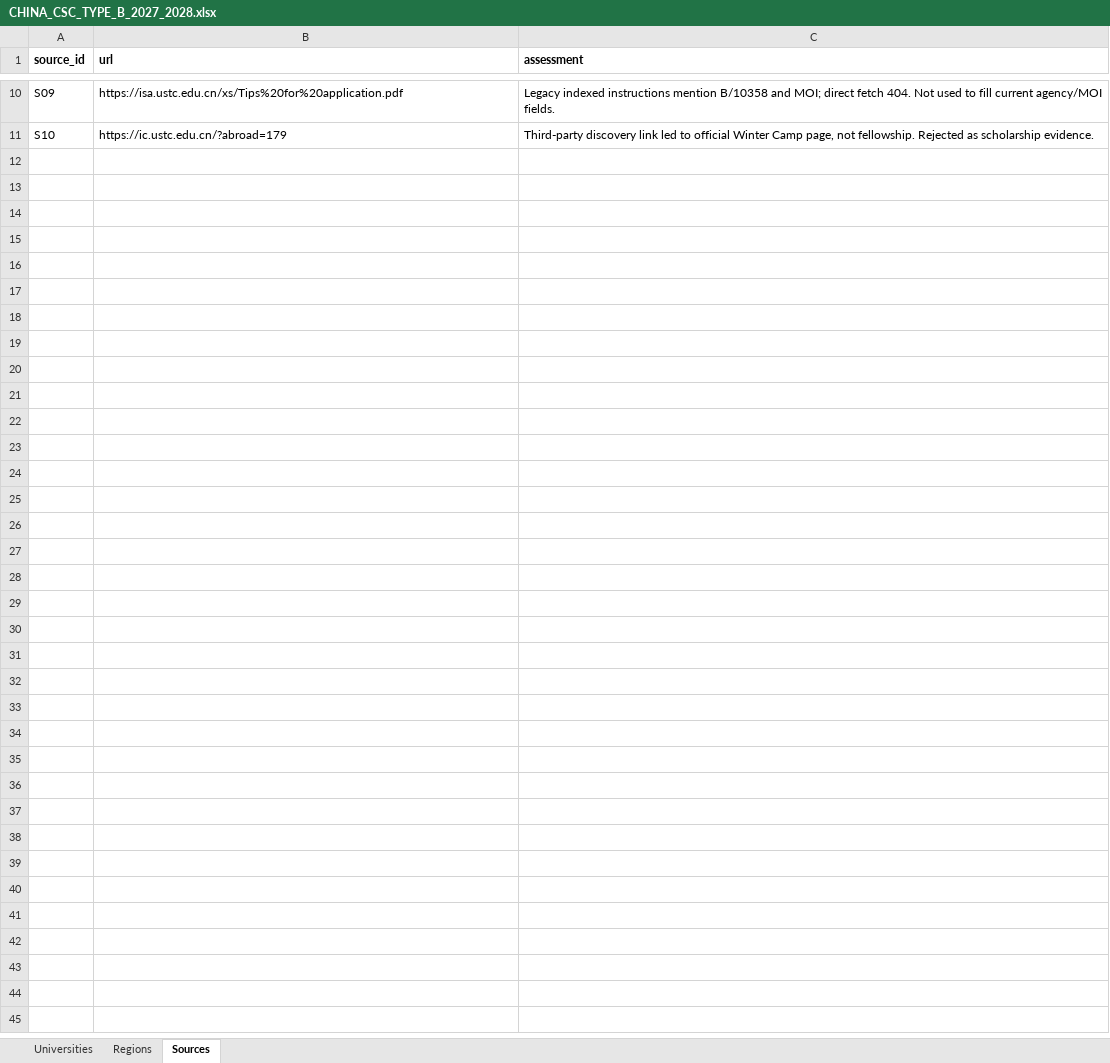
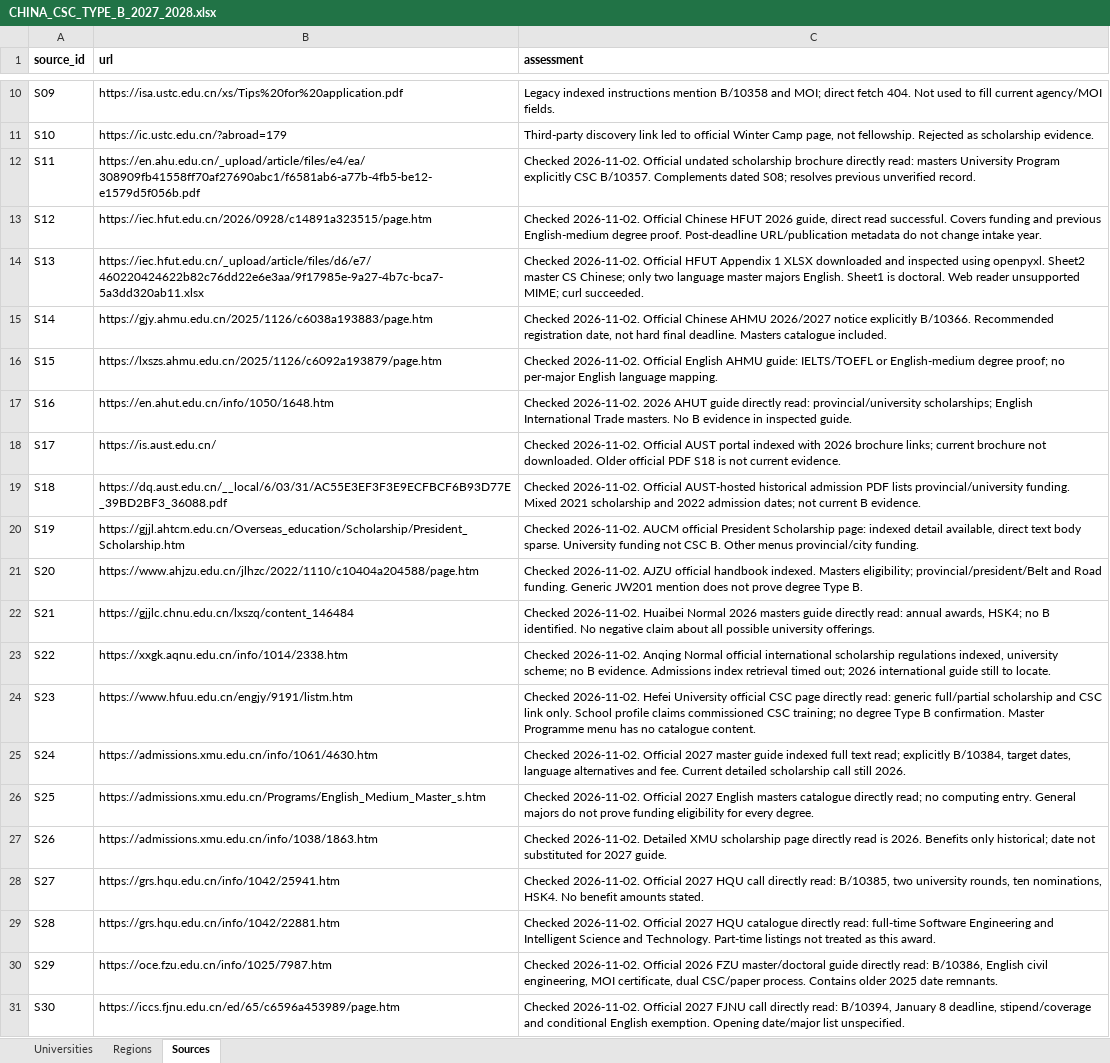
Before and after one commit to SareerAhmed/china-database, an Excel workbook: exports/CHINA_CSC_TYPE_B_2027_2028.xlsx, sheet Sources, drawn as a sheet; only a part is shown, gaps mark what is left out; values as stored, in another font and other column widths than the file's, no borders; the diff names each change by its address in the sheet, - before the commit and + after, or states it on an @@ line.

Commit message:
research: add five universities and verify Anhui scholarship details

```diff
--- a/exports/CHINA_CSC_TYPE_B_2027_2028.xlsx (sheet Sources)
+++ b/exports/CHINA_CSC_TYPE_B_2027_2028.xlsx (sheet Sources)
+row 12: S11 | https://en.ahu.edu.cn/_upload/article/files/e4/ea/308909fb41558ff70af27690abc1/f6581ab6-a77b-4fb5-be12-e1579d5f056b.pdf | Checked 2026-11-02. Official undated scholarship brochure directly read: masters University Program explicitly CSC B/10357. Complements dated S08; resolves previous unverified record.
+row 13: S12 | https://iec.hfut.edu.cn/2026/0928/c14891a323515/page.htm | Checked 2026-11-02. Official Chinese HFUT 2026 guide, direct read successful. Covers funding and previous English-medium degree proof. Post-deadline URL/publication metadata do not change intake year.
+row 14: S13 | https://iec.hfut.edu.cn/_upload/article/files/d6/e7/460220424622b82c76dd22e6e3aa/9f17985e-9a27-4b7c-bca7-5a3dd320ab11.xlsx | Checked 2026-11-02. Official HFUT Appendix 1 XLSX downloaded and inspected using openpyxl. Sheet2 master CS Chinese; only two language master majors English. Sheet1 is doctoral. Web reader unsupported MIME; curl succeeded.
+row 15: S14 | https://gjy.ahmu.edu.cn/2025/1126/c6038a193883/page.htm | Checked 2026-11-02. Official Chinese AHMU 2026/2027 notice explicitly B/10366. Recommended registration date, not hard final deadline. Masters catalogue included.
+row 16: S15 | https://lxszs.ahmu.edu.cn/2025/1126/c6092a193879/page.htm | Checked 2026-11-02. Official English AHMU guide: IELTS/TOEFL or English-medium degree proof; no per-major English language mapping.
+row 17: S16 | https://en.ahut.edu.cn/info/1050/1648.htm | Checked 2026-11-02. 2026 AHUT guide directly read: provincial/university scholarships; English International Trade masters. No B evidence in inspected guide.
+row 18: S17 | https://is.aust.edu.cn/ | Checked 2026-11-02. Official AUST portal indexed with 2026 brochure links; current brochure not downloaded. Older official PDF S18 is not current evidence.
+row 19: S18 | https://dq.aust.edu.cn/__local/6/03/31/AC55E3EF3F3E9ECFBCF6B93D77E_39BD2BF3_36088.pdf | Checked 2026-11-02. Official AUST-hosted historical admission PDF lists provincial/university funding. Mixed 2021 scholarship and 2022 admission dates; not current B evidence.
+row 20: S19 | https://gjjl.ahtcm.edu.cn/Overseas_education/Scholarship/President_Scholarship.htm | Checked 2026-11-02. AUCM official President Scholarship page: indexed detail available, direct text body sparse. University funding not CSC B. Other menus provincial/city funding.
+row 21: S20 | https://www.ahjzu.edu.cn/jlhzc/2022/1110/c10404a204588/page.htm | Checked 2026-11-02. AJZU official handbook indexed. Masters eligibility; provincial/president/Belt and Road funding. Generic JW201 mention does not prove degree Type B.
+row 22: S21 | https://gjjlc.chnu.edu.cn/lxszq/content_146484 | Checked 2026-11-02. Huaibei Normal 2026 masters guide directly read: annual awards, HSK4; no B identified. No negative claim about all possible university offerings.
+row 23: S22 | https://xxgk.aqnu.edu.cn/info/1014/2338.htm | Checked 2026-11-02. Anqing Normal official international scholarship regulations indexed, university scheme; no B evidence. Admissions index retrieval timed out; 2026 international guide still to locate.
+row 24: S23 | https://www.hfuu.edu.cn/engjy/9191/listm.htm | Checked 2026-11-02. Hefei University official CSC page directly read: generic full/partial scholarship and CSC link only. School profile claims commissioned CSC training; no degree Type B confirmation. Master Programme menu has no catalogue content.
+row 25: S24 | https://admissions.xmu.edu.cn/info/1061/4630.htm | Checked 2026-11-02. Official 2027 master guide indexed full text read; explicitly B/10384, target dates, language alternatives and fee. Current detailed scholarship call still 2026.
+row 26: S25 | https://admissions.xmu.edu.cn/Programs/English_Medium_Master_s.htm | Checked 2026-11-02. Official 2027 English masters catalogue directly read; no computing entry. General majors do not prove funding eligibility for every degree.
+row 27: S26 | https://admissions.xmu.edu.cn/info/1038/1863.htm | Checked 2026-11-02. Detailed XMU scholarship page directly read is 2026. Benefits only historical; date not substituted for 2027 guide.
+row 28: S27 | https://grs.hqu.edu.cn/info/1042/25941.htm | Checked 2026-11-02. Official 2027 HQU call directly read: B/10385, two university rounds, ten nominations, HSK4. No benefit amounts stated.
+row 29: S28 | https://grs.hqu.edu.cn/info/1042/22881.htm | Checked 2026-11-02. Official 2027 HQU catalogue directly read: full-time Software Engineering and Intelligent Science and Technology. Part-time listings not treated as this award.
+row 30: S29 | https://oce.fzu.edu.cn/info/1025/7987.htm | Checked 2026-11-02. Official 2026 FZU master/doctoral guide directly read: B/10386, English civil engineering, MOI certificate, dual CSC/paper process. Contains older 2025 date remnants.
+row 31: S30 | https://iccs.fjnu.edu.cn/ed/65/c6596a453989/page.htm | Checked 2026-11-02. Official 2027 FJNU call directly read: B/10394, January 8 deadline, stipend/coverage and conditional English exemption. Opening date/major list unspecified.
```
Also changed, not shown: sheet Universities, sheet Regions, 8 other files.
